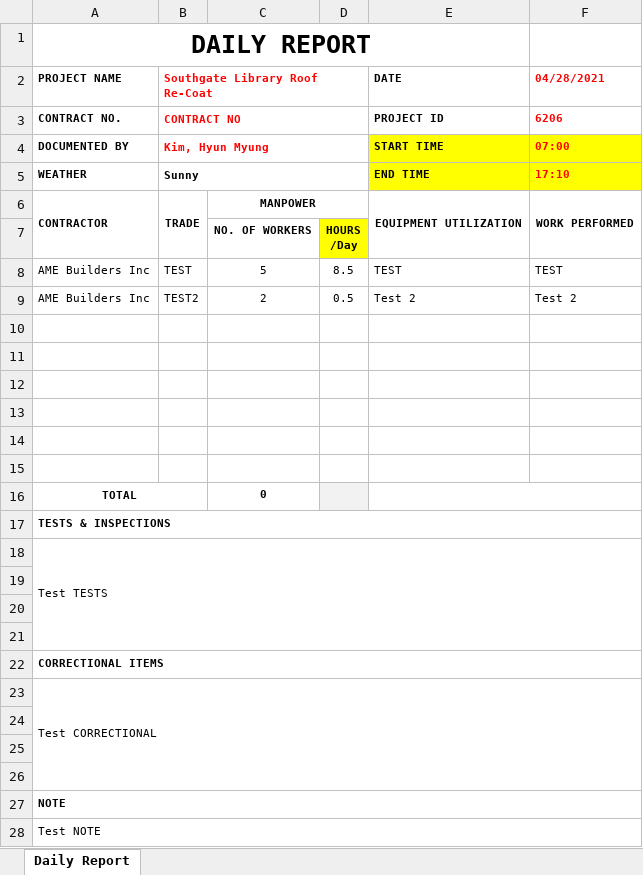
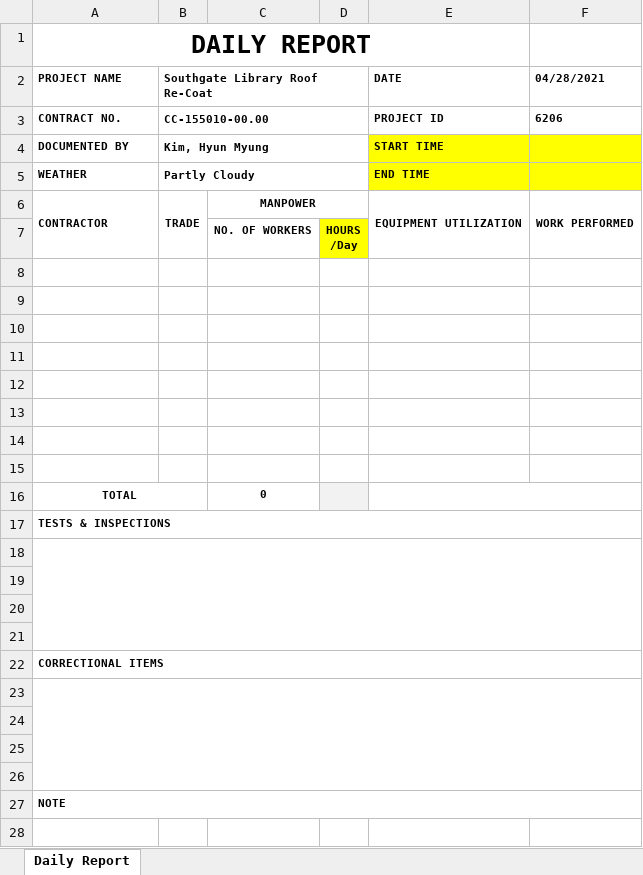
Before and after one commit to HyunM/exbon-daily-report, an Excel workbook: public/6206_hyunmyung.kim.xlsx, sheet Daily Report, drawn as a sheet; values as stored, in another font and other column widths than the file's, no borders; charts and pictures not drawn; the diff names each change by its address in the sheet, - before the commit and + after, or states it on an @@ line.

```diff
--- a/public/6206_hyunmyung.kim.xlsx (sheet Daily Report)
+++ b/public/6206_hyunmyung.kim.xlsx (sheet Daily Report)
-B2:B4 text colour: #FF0000
+B2:B4 text colour: black
-F2:F3 text colour: #FF0000
+F2:F3 text colour: black
-B3 (Southgate Library Roof Re-Coat): CONTRACT NO
+B3 (Southgate Library Roof Re-Coat): CC-155010-00.00
-F4 (04/28/2021): 07:00
+F4 (04/28/2021): (empty)
-B5 (Southgate Library Roof Re-Coat): Sunny
+B5 (Southgate Library Roof Re-Coat): Partly Cloudy
-F5 (04/28/2021): 17:10
+F5 (04/28/2021): (empty)
-row 8: AME Builders Inc | TEST | 5 | 8.5 | TEST | TEST
+row 8: (empty)
-row 9: AME Builders Inc | TEST2 | 2 | 0.5 | Test 2 | Test 2
+row 9: (empty)
-A18 (PROJECT NAME): Test TESTS
+A18 (PROJECT NAME): (empty)
-A23 (PROJECT NAME): Test CORRECTIONAL
+A23 (PROJECT NAME): (empty)
-row 28: Test NOTE
```
Also changed, not shown: public/6 R Daily Report.xlsx, 4 other files.
